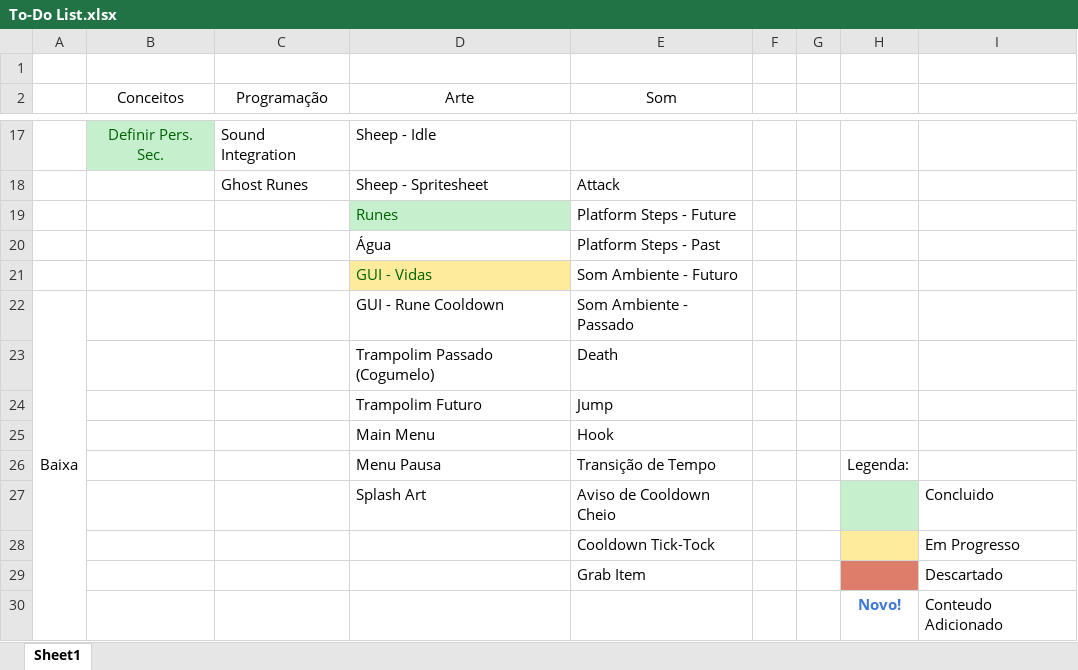
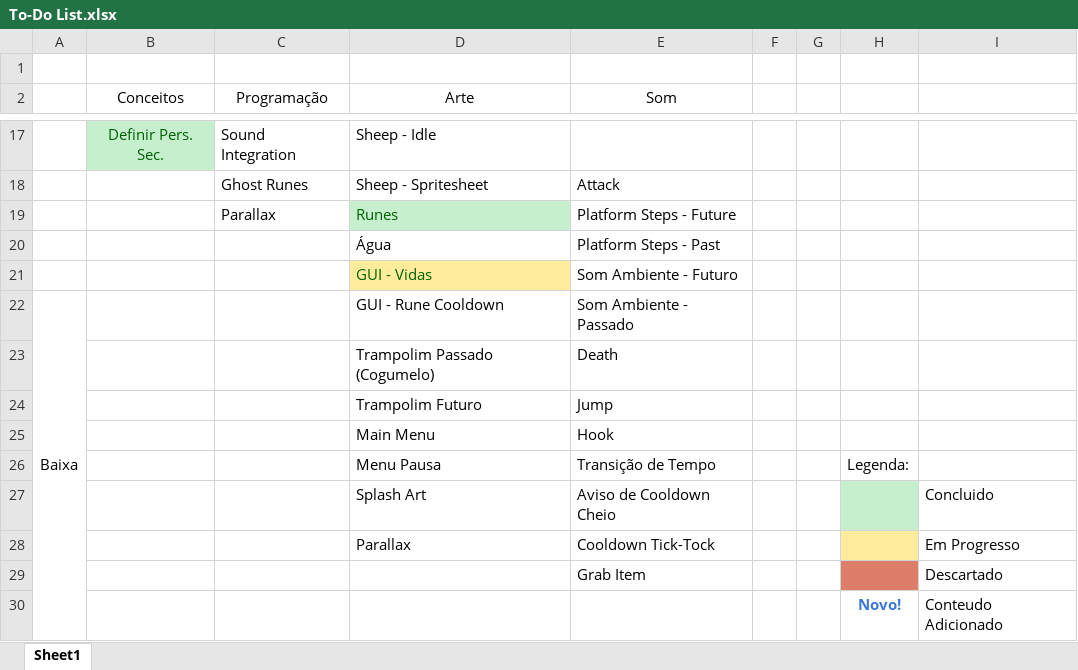
Before and after one commit to Snigy24/projectTallem, an Excel workbook: Documents/To-Do List.xlsx, sheet Sheet1, drawn as a sheet; only a part is shown, gaps mark what is left out; values as stored, in another font and other column widths than the file's, no borders; charts and pictures not drawn; the diff names each change by its address in the sheet, - before the commit and + after, or states it on an @@ line.

Commit message:
Added Parallax to To-Do List

```diff
--- a/Documents/To-Do List.xlsx (sheet Sheet1)
+++ b/Documents/To-Do List.xlsx (sheet Sheet1)
-C19 (Programação): (empty)
+C19 (Programação): Parallax
-D28 (Arte): (empty)
+D28 (Arte): Parallax
```
Also changed, not shown: charts or pictures.
